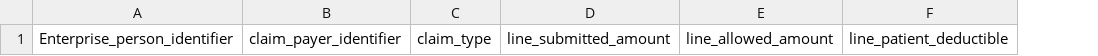
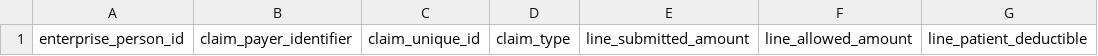
Before and after one commit to DiameterHealth/cpcds-mapping, a CSV file: eob-rx/eob-rx_headers.csv, drawn as a sheet; only a part is shown; removed rows and columns are numbered as before the commit, all else as after; the diff names each change by its address in the sheet, - before the commit and + after, or states it on an @@ line.

```diff
--- a/eob-rx/eob-rx_headers.csv
+++ b/eob-rx/eob-rx_headers.csv
-column A, row 1: Enterprise_person_identifier
+column A, row 1: enterprise_person_id
+column C, row 1: claim_unique_id
```
Also changed, not shown: eob-rx/eob-rx_headers_with_dh_field.csv, 1 other file.
